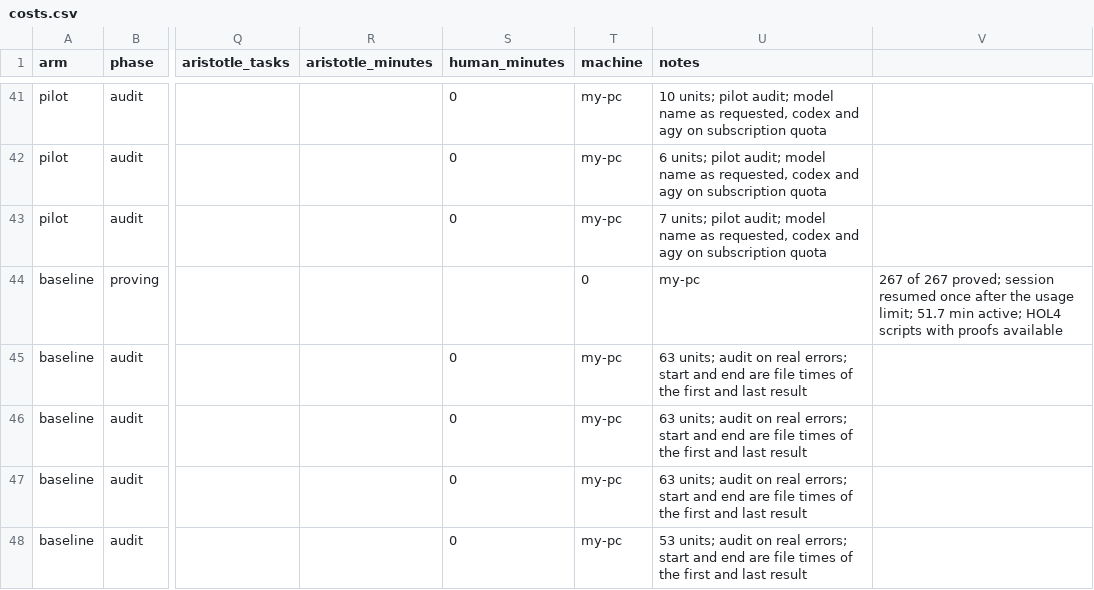
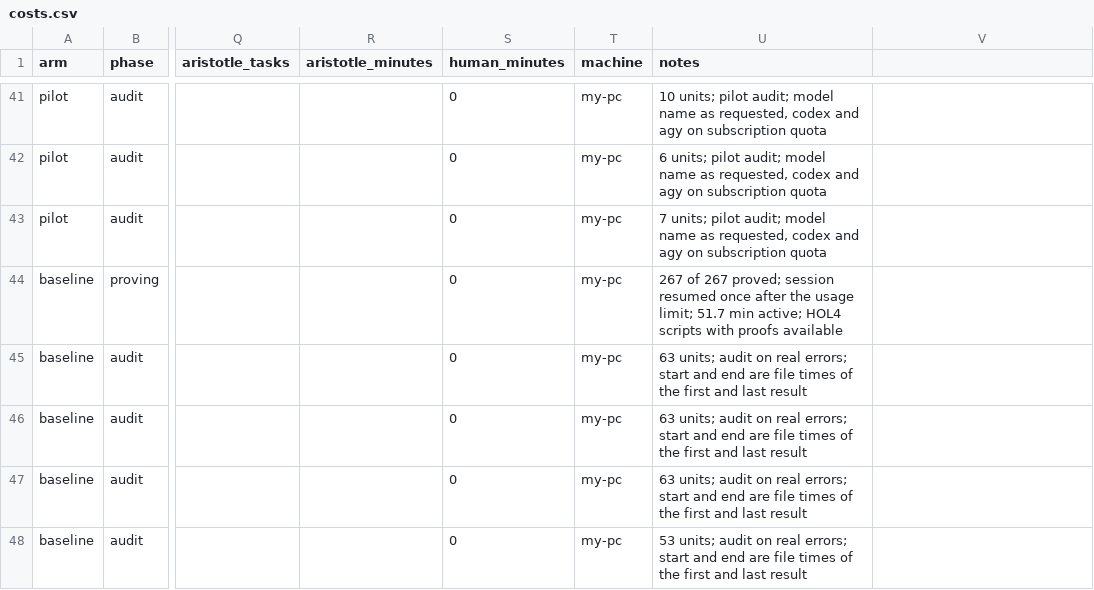
Before and after one commit to HOL4-to-Lean-4/candle-hol4-lean4-study, a CSV file: ledger/costs.csv, drawn as a sheet; only a part is shown, gaps mark what is left out; the diff names each change by its address in the sheet, - before the commit and + after, or states it on an @@ line.

```diff
--- a/ledger/costs.csv
+++ b/ledger/costs.csv
-S44 (human_minutes): (empty)
+S44 (human_minutes): 0
-T44 (machine): 0
+T44 (machine): my-pc
-U44 (notes): my-pc
+U44 (notes): 267 of 267 proved; session resumed once after the usage limit; 51.7 min active; HOL4 scripts with proofs available
-V44: 267 of 267 proved; session resumed once after the usage limit; 51.7 min active; HOL4 scripts with proofs available
+V44: (empty)
```
Also changed, not shown: 5 other files.
